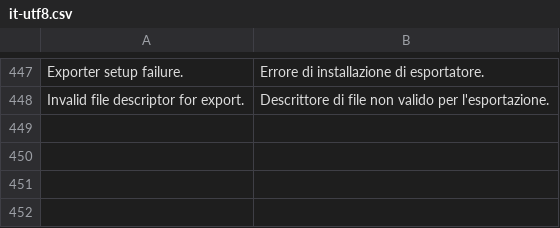
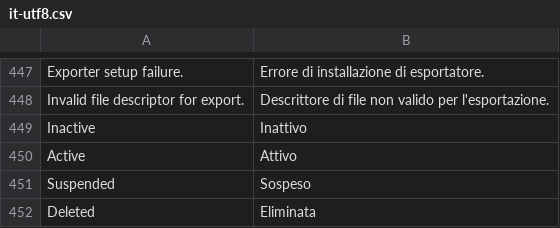
Before and after one commit to tipul07/phs, a CSV file: languages/it.dist/it-utf8.csv, drawn as a sheet; only a part is shown, gaps mark what is left out.

Commit message:
1.0.1.53g - Language update

```diff
--- a/languages/it.dist/it-utf8.csv
+++ b/languages/it.dist/it-utf8.csv
@@ -448 +448,5 @@ Exporter setup failure.,Errore di installazione di esportatore.
 Invalid file descriptor for export.,Descrittore di file non valido per l'esportazione.
+Inactive,Inattivo
+Active,Attivo
+Suspended,Sospeso
+Deleted,Eliminata
```
Also changed, not shown: languages/it.dist/it.csv, 2 other files.
